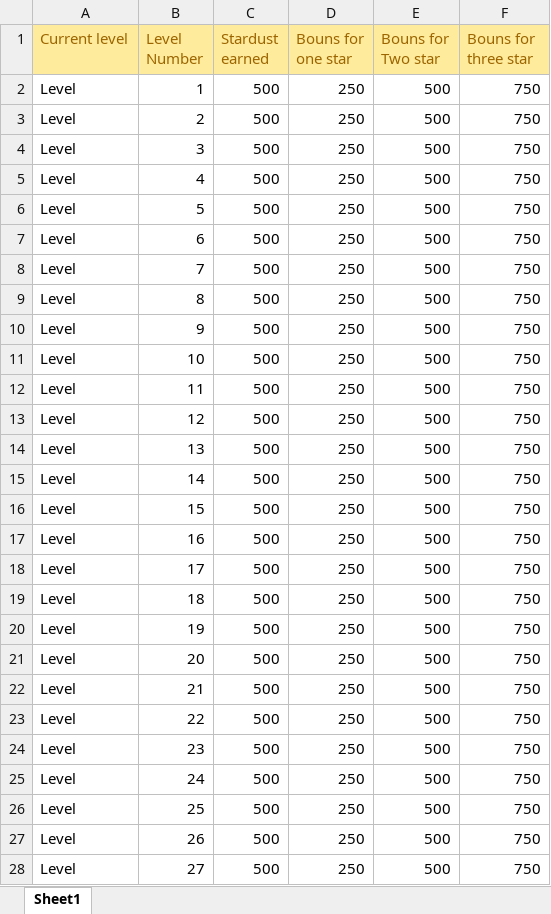
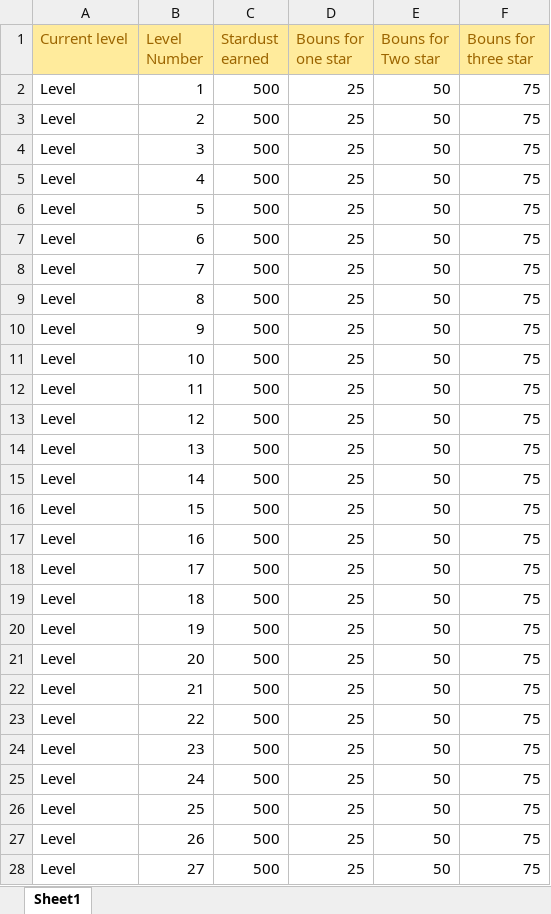
Before and after one commit to UoSGroupProjects1718/level-6-l6-group-1, an Excel workbook: Database/Currency.xlsx, sheet Sheet1, drawn as a sheet; only a part is shown; values as stored, in another font and other column widths than the file's, no borders; the diff covers the shown part only; the diff names each change by its address in the sheet, - before the commit and + after, or states it on an @@ line.

Commit message:
Add files via upload

```diff
--- a/Database/Currency.xlsx (sheet Sheet1)
+++ b/Database/Currency.xlsx (sheet Sheet1)
-D2:D28 (Bouns for one star): 250
+D2:D28 (Bouns for one star): 25
-E2:E28 (Bouns for Two star): 500
+E2:E28 (Bouns for Two star): 50
-F2:F28 (Bouns for three star): 750
+F2:F28 (Bouns for three star): 75
```
Also changed, not shown: 519 edited cells elsewhere in this sheet.
